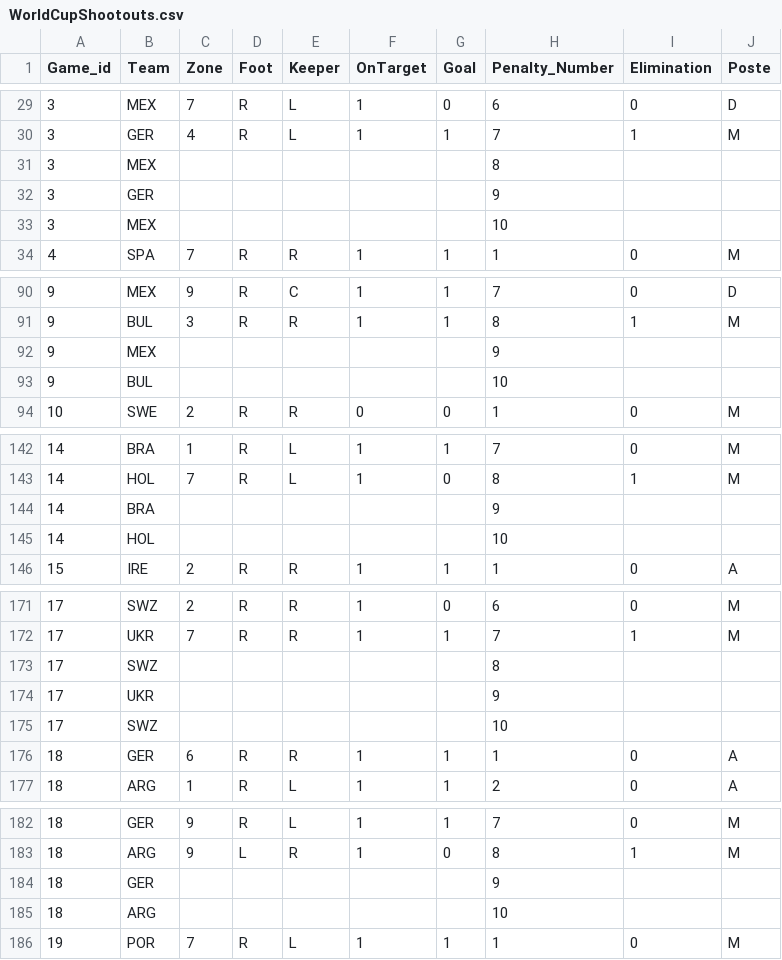
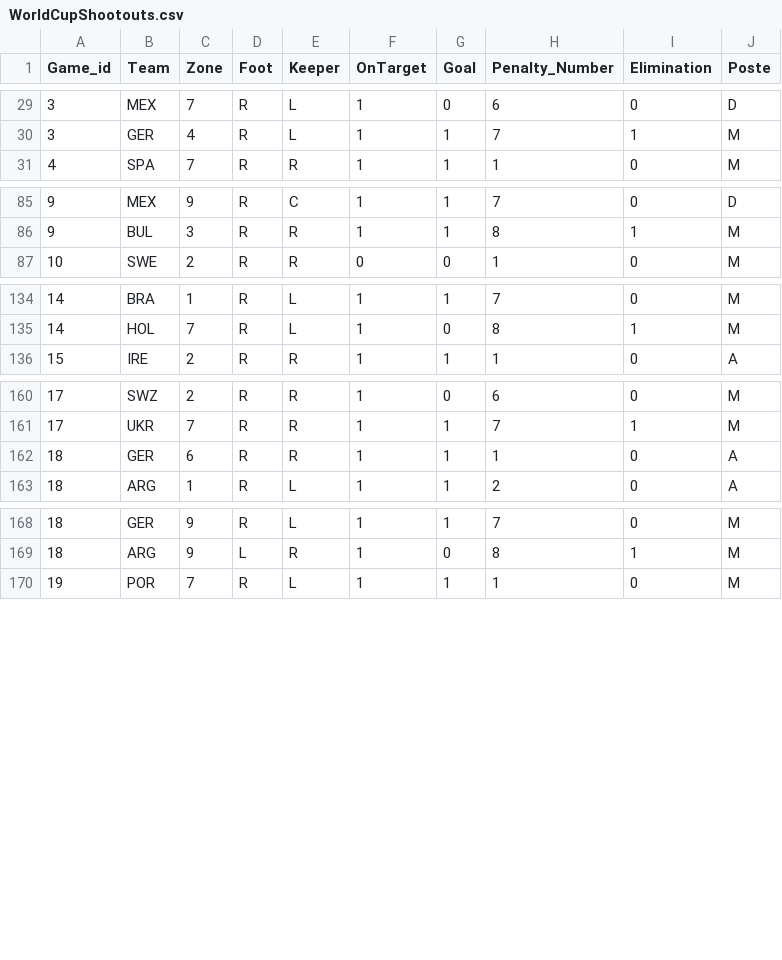
Before and after one commit to RemDebav/Penalty-analysis, a CSV file: WorldCupShootouts.csv, drawn as a sheet; only a part is shown, gaps mark what is left out; the diff covers the shown part only; the diff names each change by its address in the sheet, - before the commit and + after, or states it on an @@ line.

Commit message:
WorldCupShootouts.csv

```diff
--- a/WorldCupShootouts.csv
+++ b/WorldCupShootouts.csv
-row 31: 3 | MEX |  |  |  |  |  | 8
-row 32: 3 | GER |  |  |  |  |  | 9
-row 33: 3 | MEX |  |  |  |  |  | 10
-row 92: 9 | MEX |  |  |  |  |  | 9
-row 93: 9 | BUL |  |  |  |  |  | 10
-row 144: 14 | BRA |  |  |  |  |  | 9
-row 145: 14 | HOL |  |  |  |  |  | 10
-row 173: 17 | SWZ |  |  |  |  |  | 8
-row 174: 17 | UKR |  |  |  |  |  | 9
-row 175: 17 | SWZ |  |  |  |  |  | 10
-row 184: 18 | GER |  |  |  |  |  | 9
-row 185: 18 | ARG |  |  |  |  |  | 10
```
Also changed, not shown: 13 removed rows elsewhere in this file.
